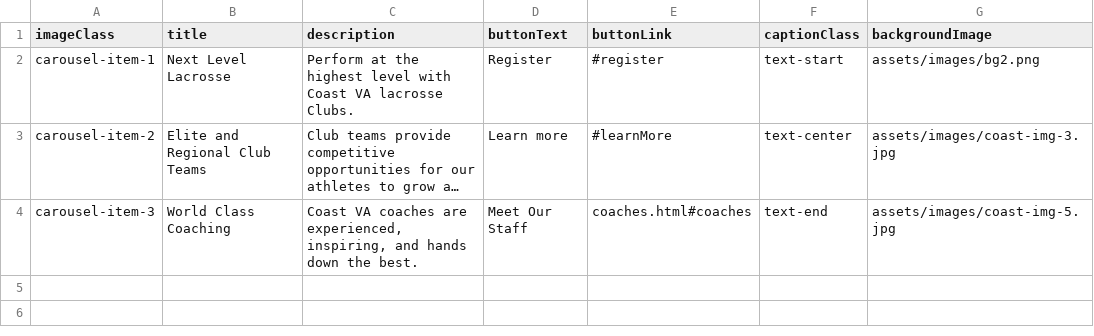
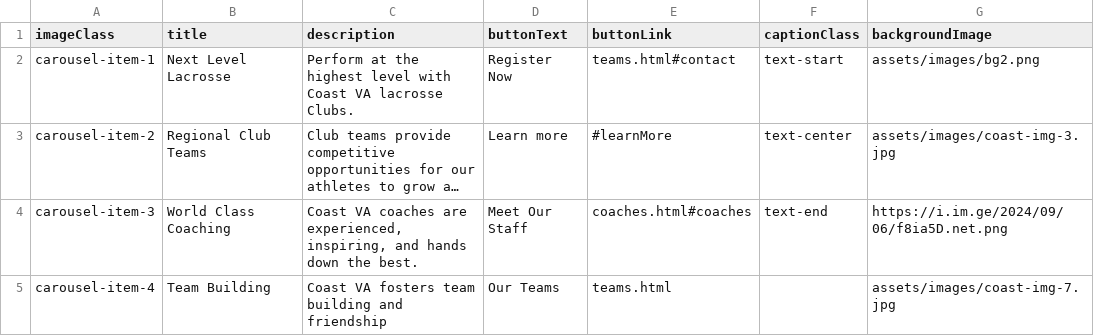
Before and after one commit to alissatroiano/coast-va, a CSV file: assets/data/carousel.csv, drawn as a sheet; long unchanged cells end in …; the diff names each change by its address in the sheet, - before the commit and + after, or states it on an @@ line.

Commit message:
Update script for carousel

```diff
--- a/assets/data/carousel.csv
+++ b/assets/data/carousel.csv
-D2 (buttonText): Register
+D2 (buttonText): Register Now
-E2 (buttonLink): #register
+E2 (buttonLink): teams.html#contact
-B3 (title): Elite and Regional Club Teams
+B3 (title): Regional Club Teams
-G4 (backgroundImage): assets/images/coast-img-5.jpg
+G4 (backgroundImage): https://i.im.ge/2024/09/06/f8ia5D.net.png
+row 5: carousel-item-4 | Team Building | Coast VA fosters team building and friendship | Our Teams | teams.html |  | assets/images/coast-img-7.jpg
```
Also changed, not shown: 5 other files.
